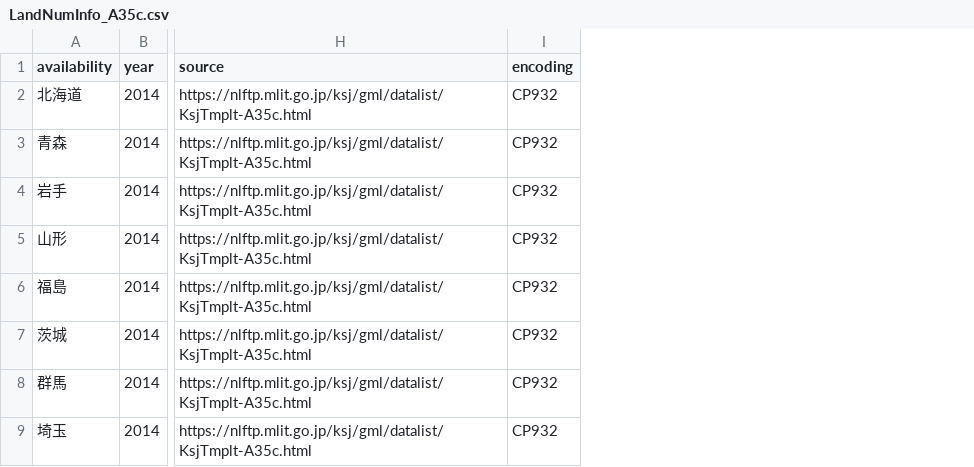
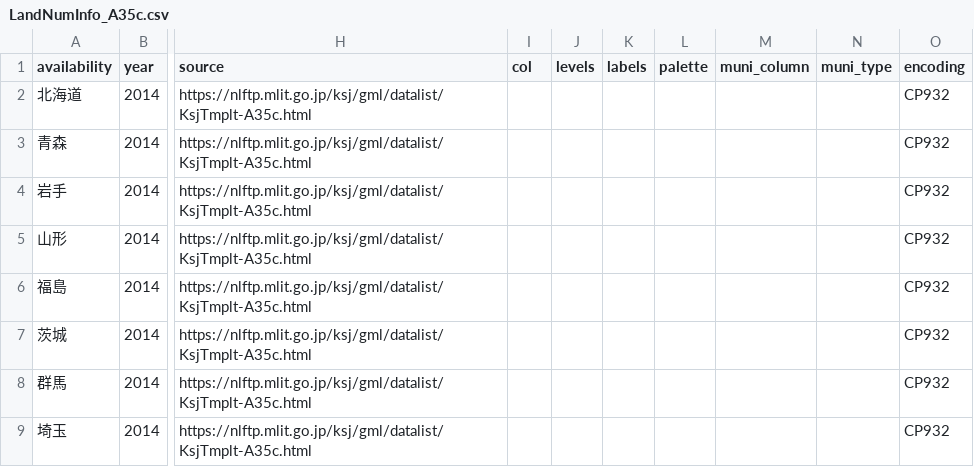
Before and after one commit to babayoshihiko/jpdata, a CSV file: csv/LandNumInfo_A35c.csv, drawn as a sheet; only a part is shown, gaps mark what is left out; the diff names each change by its address in the sheet, - before the commit and + after, or states it on an @@ line.

```diff
--- a/csv/LandNumInfo_A35c.csv
+++ b/csv/LandNumInfo_A35c.csv
+column I (col), empty
+column J (levels), empty
+column K (labels), empty
+column L (palette), empty
+column M (muni_column), empty
+column N (muni_type), empty
```
Also changed, not shown: csv/LandNumInfo_A17.csv, csv/LandNumInfo_A19.csv, 2 other files.
